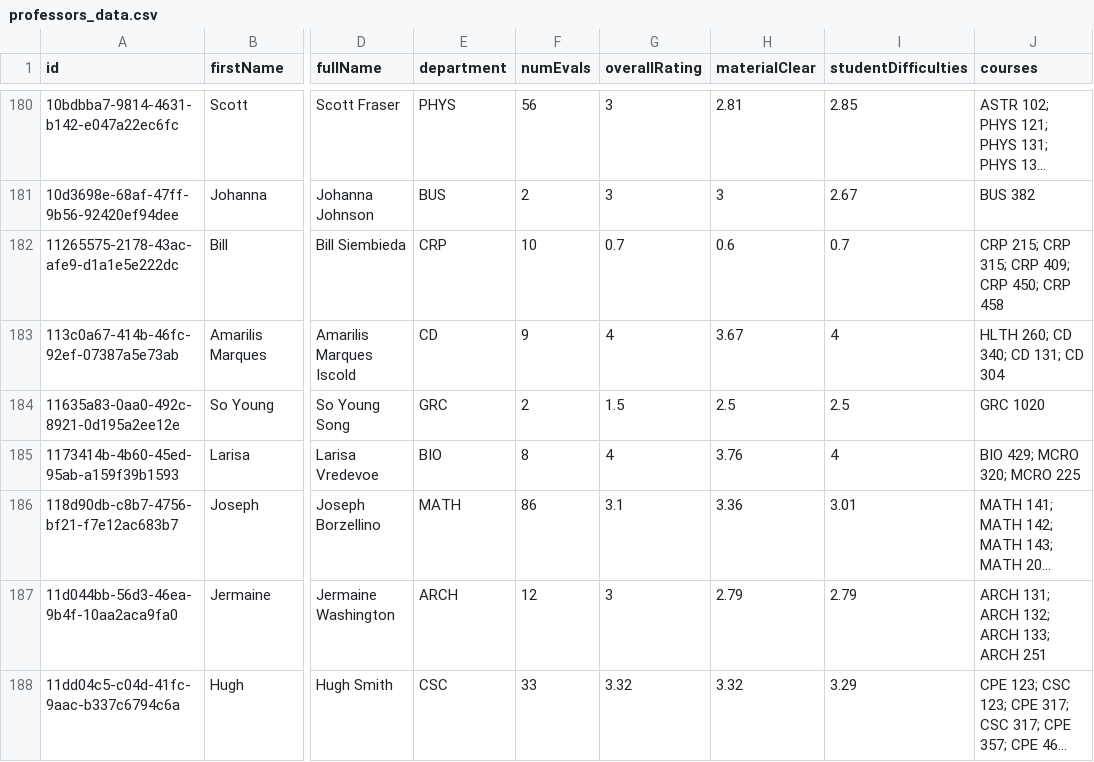
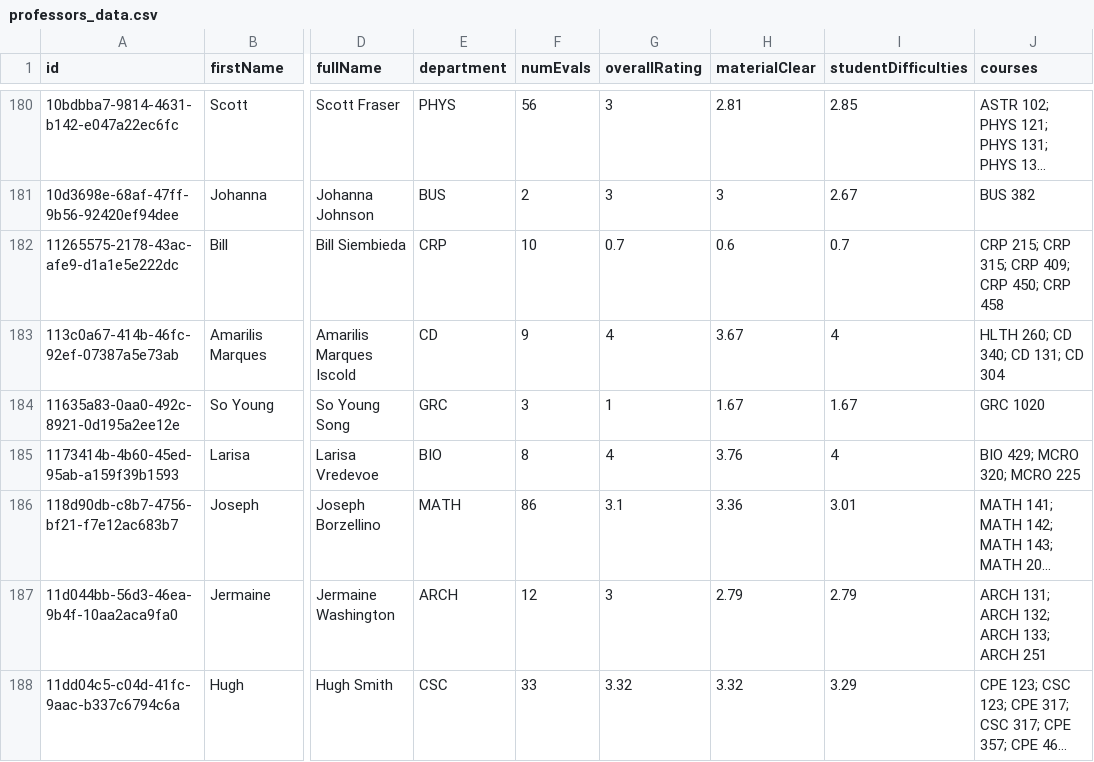
Before and after one commit to sreshtalluri/polyratings-data-collection, a CSV file: data/main/professors_data.csv, drawn as a sheet; only a part is shown, gaps mark what is left out; long unchanged cells end in …; the diff covers the shown part only; the diff names each change by its address in the sheet, - before the commit and + after, or states it on an @@ line.

```diff
--- a/data/main/professors_data.csv
+++ b/data/main/professors_data.csv
-F184 (numEvals): 2
+F184 (numEvals): 3
-G184 (overallRating): 1.5
+G184 (overallRating): 1
-H184 (materialClear): 2.5
+H184 (materialClear): 1.67
-I184 (studentDifficulties): 2.5
+I184 (studentDifficulties): 1.67
```
Also changed, not shown: 27 edited cells elsewhere in this file, data/main/department_summary.csv, data/main/professor_name_to_id.csv, 1 other file.
